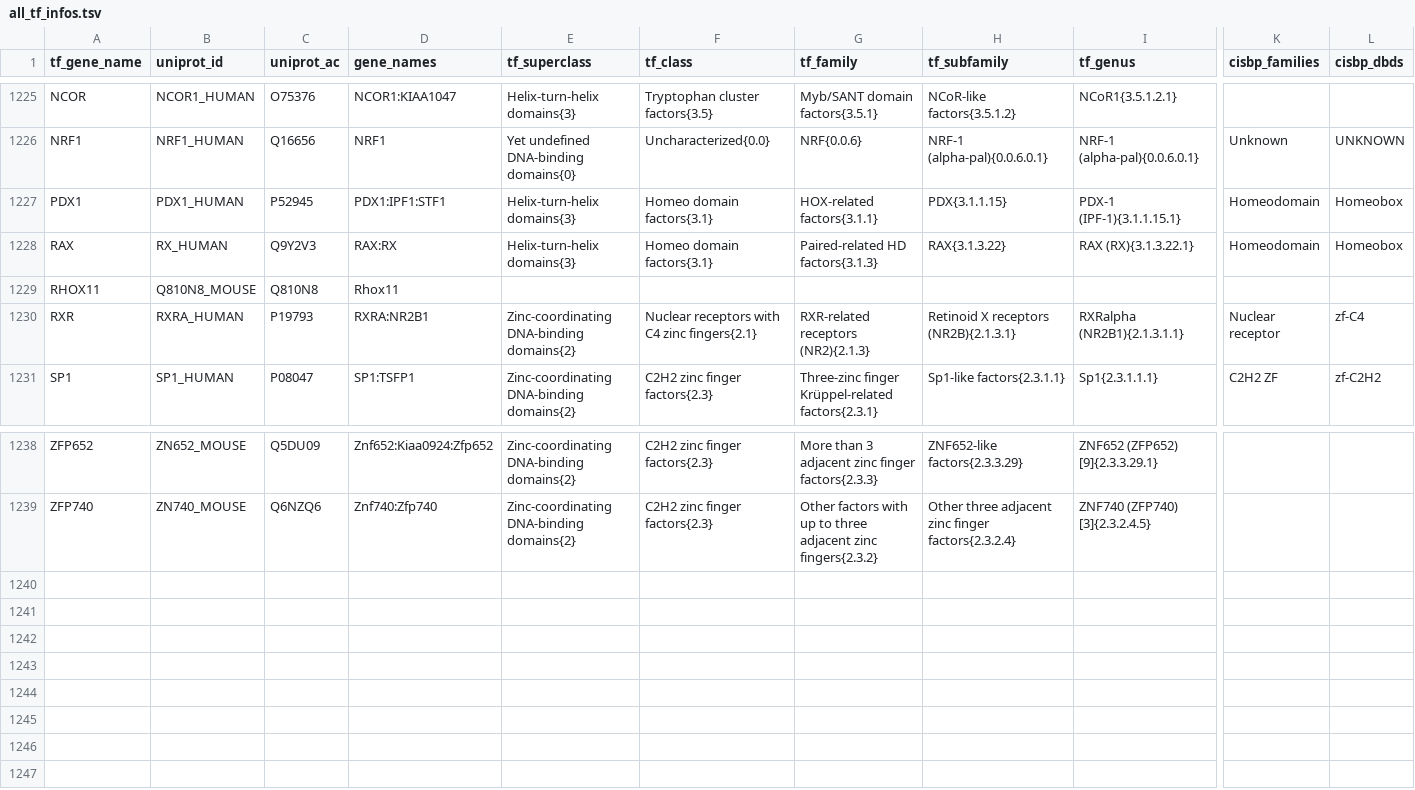
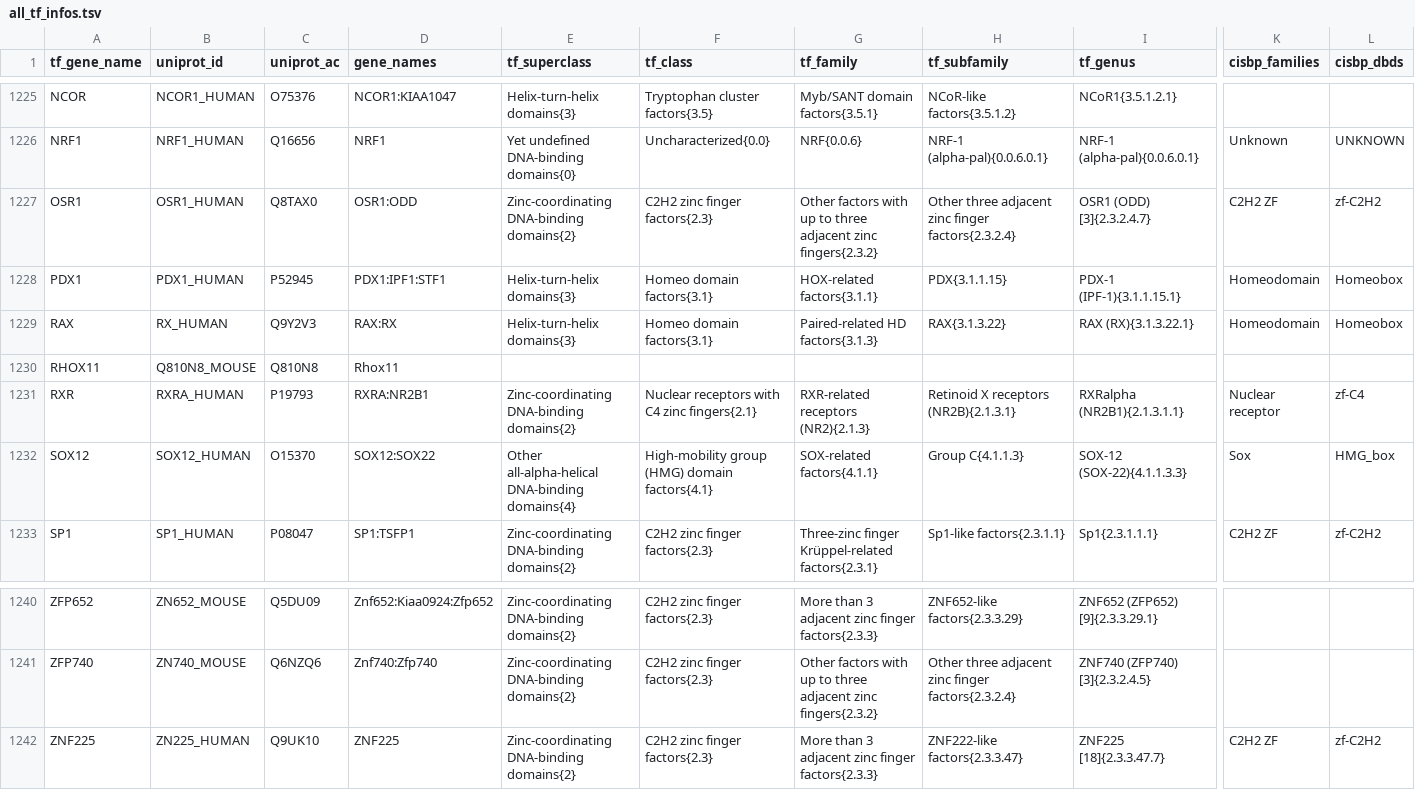
Before and after one commit to autosome-ru/motif_benchmarking_paper, a TSV file: all_tf_infos.tsv, drawn as a sheet; only a part is shown, gaps mark what is left out; rows hold the shown columns only; the diff names each change by its address in the sheet, - before the commit and + after, or states it on an @@ line.

```diff
--- a/all_tf_infos.tsv
+++ b/all_tf_infos.tsv
+row 1227: OSR1 | OSR1_HUMAN | Q8TAX0 | OSR1:ODD | Zinc-coordinating DNA-binding domains{2} | C2H2 zinc finger factors{2.3} | Other factors with up to three adjacent zinc fingers{2.3.2} | Other three adjacent zinc finger factors{2.3.2.4} | OSR1 (ODD) [3]{2.3.2.4.7} | C2H2 ZF | zf-C2H2
+row 1232: SOX12 | SOX12_HUMAN | O15370 | SOX12:SOX22 | Other all-alpha-helical DNA-binding domains{4} | High-mobility group (HMG) domain factors{4.1} | SOX-related factors{4.1.1} | Group C{4.1.1.3} | SOX-12 (SOX-22){4.1.1.3.3} | Sox | HMG_box
+row 1242: ZNF225 | ZN225_HUMAN | Q9UK10 | ZNF225 | Zinc-coordinating DNA-binding domains{2} | C2H2 zinc finger factors{2.3} | More than 3 adjacent zinc finger factors{2.3.3} | ZNF222-like factors{2.3.3.47} | ZNF225 [18]{2.3.3.47.7} | C2H2 ZF | zf-C2H2
```
Also changed, not shown: 8 other files.
